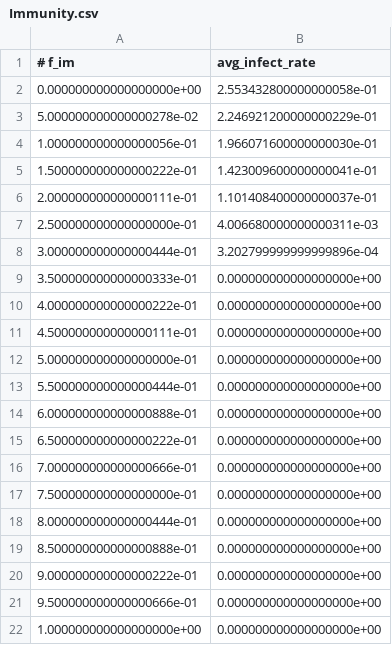
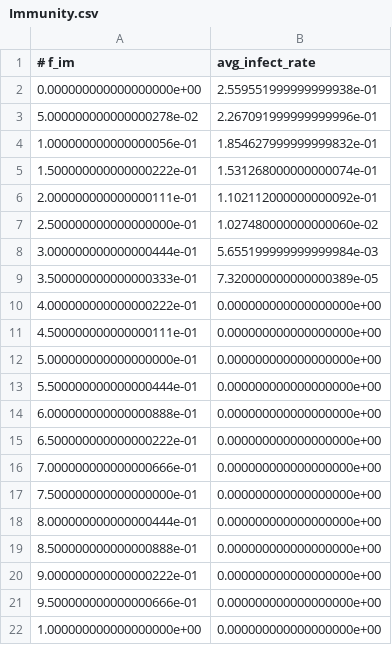
Before and after one commit to David-Clayton/MVP-2026, a CSV file: Checkpoint 2/Immunity.csv, drawn as a sheet.

```diff
--- a/Checkpoint 2/Immunity.csv
+++ b/Checkpoint 2/Immunity.csv
@@ -1,10 +1,10 @@
 # f_im, avg_infect_rate
-0.000000000000000000e+00,2.553432800000000058e-01
-5.000000000000000278e-02,2.246921200000000229e-01
-1.000000000000000056e-01,1.966071600000000030e-01
-1.500000000000000222e-01,1.423009600000000041e-01
-2.000000000000000111e-01,1.101408400000000037e-01
-2.500000000000000000e-01,4.006680000000000311e-03
-3.000000000000000444e-01,3.202799999999999896e-04
-3.500000000000000333e-01,0.000000000000000000e+00
+0.000000000000000000e+00,2.559551999999999938e-01
+5.000000000000000278e-02,2.267091999999999996e-01
+1.000000000000000056e-01,1.854627999999999832e-01
+1.500000000000000222e-01,1.531268000000000074e-01
+2.000000000000000111e-01,1.102112000000000092e-01
+2.500000000000000000e-01,1.027480000000000060e-02
+3.000000000000000444e-01,5.655199999999999984e-03
+3.500000000000000333e-01,7.320000000000000389e-05
 4.000000000000000222e-01,0.000000000000000000e+00
```
Also changed, not shown: Checkpoint 2/GliderSpeed.csv, Checkpoint 2/GoLHistogram.csv, 16 other files.
